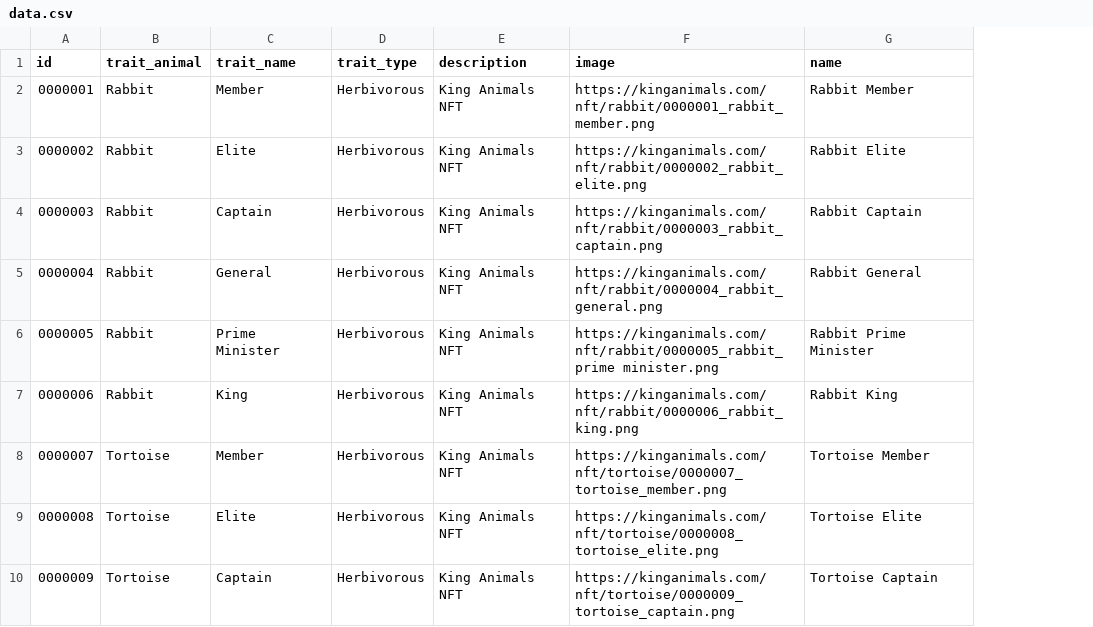
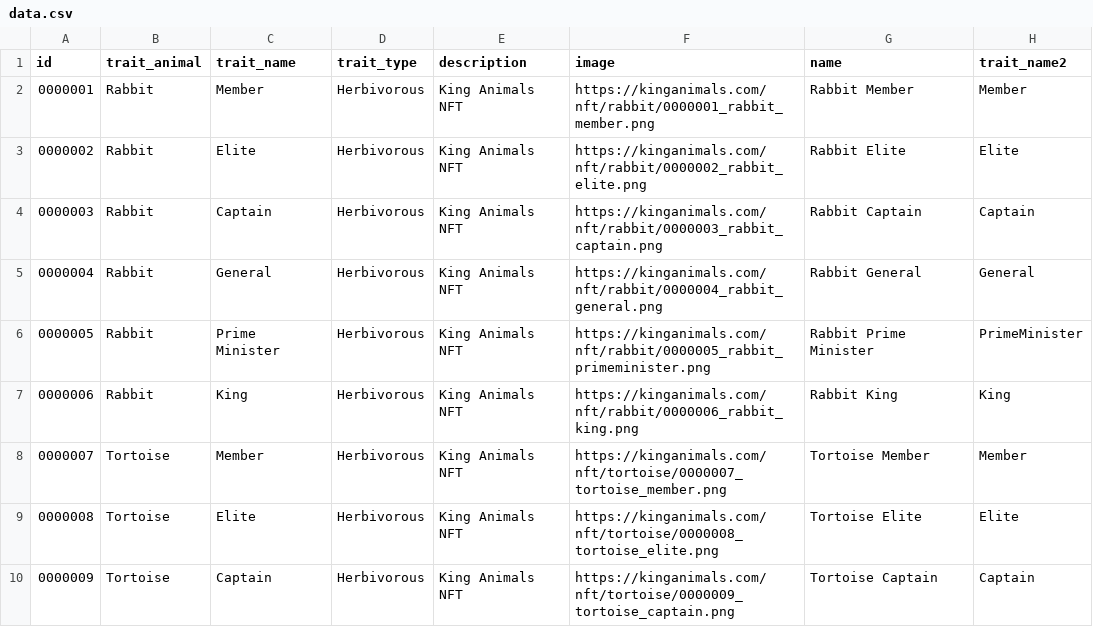
Before and after one commit to macroexpansion/kinganimals-json, a CSV file: data.csv, drawn as a sheet; only a part is shown; the diff covers the shown part only; the diff names each change by its address in the sheet, - before the commit and + after, or states it on an @@ line.

```diff
--- a/data.csv
+++ b/data.csv
+column H (trait_name2), rows 2-10: Member | Elite | Captain | General | PrimeMinister | King | Member | Elite | Captain
-F6 (image): https://kinganimals.com/nft/rabbit/0000005_rabbit_prime minister.png
+F6 (image): https://kinganimals.com/nft/rabbit/0000005_rabbit_primeminister.png
```
Also changed, not shown: 23 edited cells elsewhere in this file, 25 other files.
